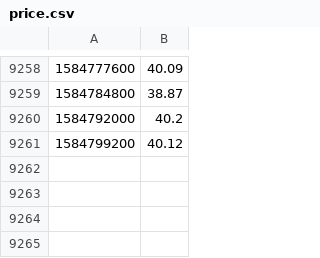
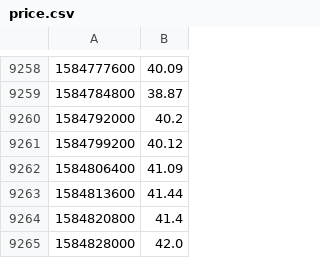
Before and after one commit to aboutmonero/aboutmonero, a CSV file: price.csv, drawn as a sheet; only a part is shown, gaps mark what is left out.

```diff
--- a/price.csv
+++ b/price.csv
@@ -9261 +9261,5 @@
 1584799200,40.12
+1584806400,41.09
+1584813600,41.44
+1584820800,41.4
+1584828000,42.0
```
Also changed, not shown: latest.csv, 45 other files.
